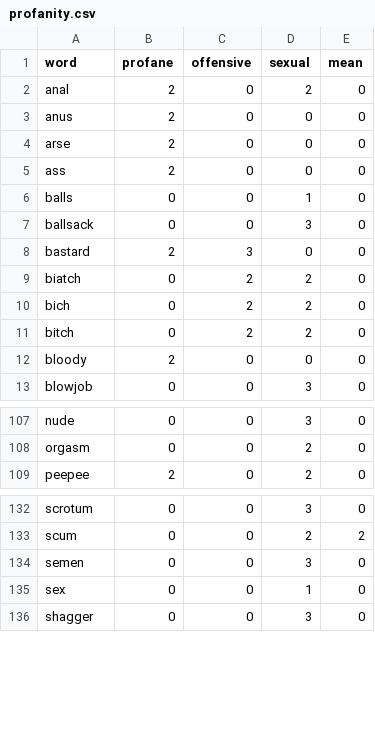
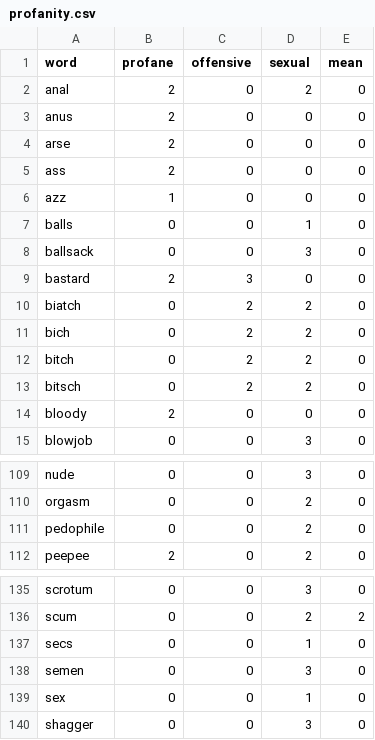
Before and after one commit to finnbear/moderation, a CSV file: generator/profanity.csv, drawn as a sheet; only a part is shown, gaps mark what is left out; the diff names each change by its address in the sheet, - before the commit and + after, or states it on an @@ line.

```diff
--- a/generator/profanity.csv
+++ b/generator/profanity.csv
+row 6: azz | 1 | 0 | 0 | 0
+row 13: bitsch | 0 | 2 | 2 | 0
+row 111: pedophile | 0 | 0 | 2 | 0
+row 137: secs | 0 | 0 | 1 | 0
```
Also changed, not shown: wordlists.csv, 6 other files.
